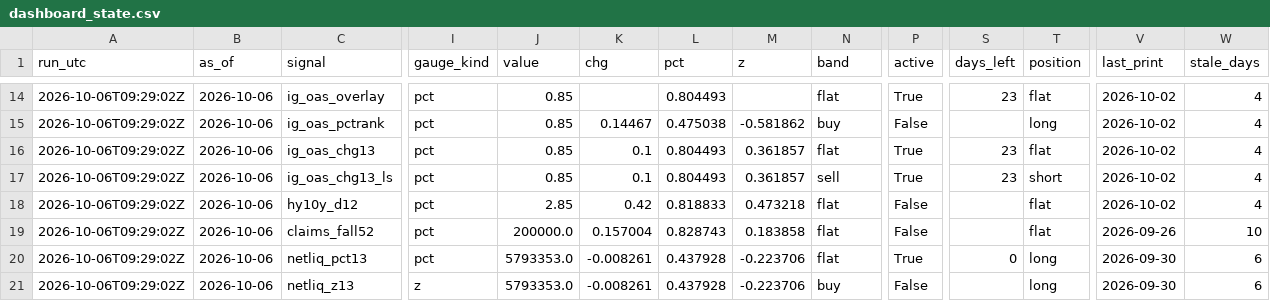
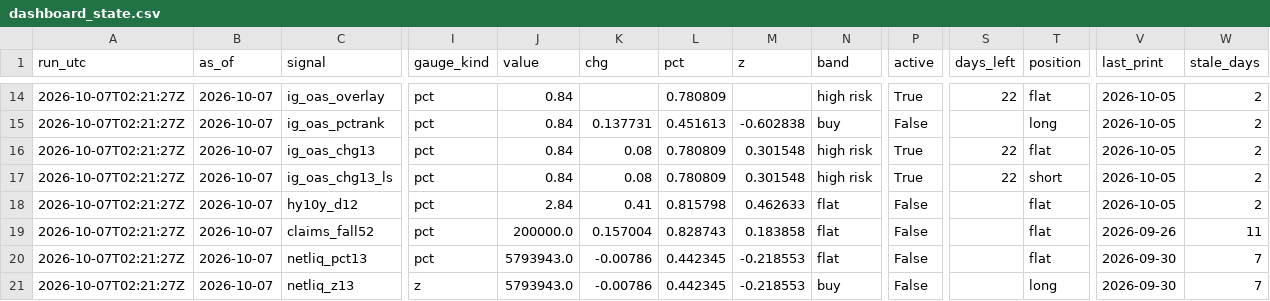
Before and after one commit to 3Jack1/btc-credit-dashboard, a CSV file: dashboard_state.csv, drawn as a sheet; only a part is shown, gaps mark what is left out; the diff covers the shown part only; the diff names each change by its address in the sheet, - before the commit and + after, or states it on an @@ line.

```diff
--- a/dashboard_state.csv
+++ b/dashboard_state.csv
-A14:A21 (run_utc): 2026-10-06T09:29:02Z
+A14:A21 (run_utc): 2026-10-07T02:21:27Z
-B14:B21 (as_of): 2026-10-06
+B14:B21 (as_of): 2026-10-07
-J14:J17 (value): 0.85
+J14:J17 (value): 0.84
-L14 (pct): 0.804493
+L14 (pct): 0.780809
-N14 (band): flat
+N14 (band): high risk
-S14 (days_left): 23
+S14 (days_left): 22
-V14:V18 (last_print): 2026-10-02
+V14:V18 (last_print): 2026-10-05
-W14:W18 (stale_days): 4
+W14:W18 (stale_days): 2
-K15 (chg): 0.14467
+K15 (chg): 0.137731
-L15 (pct): 0.475038
+L15 (pct): 0.451613
-M15 (z): -0.581862
+M15 (z): -0.602838
-K16:K17 (chg): 0.1
+K16:K17 (chg): 0.08
-L16:L17 (pct): 0.804493
+L16:L17 (pct): 0.780809
-M16:M17 (z): 0.361857
+M16:M17 (z): 0.301548
-N16 (band): flat
+N16 (band): high risk
-S16:S17 (days_left): 23
+S16:S17 (days_left): 22
-N17 (band): sell
+N17 (band): high risk
-J18 (value): 2.85
+J18 (value): 2.84
-K18 (chg): 0.42
+K18 (chg): 0.41
-L18 (pct): 0.818833
+L18 (pct): 0.815798
-M18 (z): 0.473218
+M18 (z): 0.462633
-W19 (stale_days): 10
+W19 (stale_days): 11
-J20:J21 (value): 5793353.0
+J20:J21 (value): 5793943.0
-K20:K21 (chg): -0.008261
+K20:K21 (chg): -0.00786
-L20:L21 (pct): 0.437928
+L20:L21 (pct): 0.442345
-M20:M21 (z): -0.223706
+M20:M21 (z): -0.218553
-P20 (active): True
+P20 (active): False
-S20 (days_left): 0
+S20 (days_left): (empty)
-T20 (position): long
+T20 (position): flat
-W20:W21 (stale_days): 6
+W20:W21 (stale_days): 7
```
Also changed, not shown: 124 edited cells elsewhere in this file, 1 other file.
